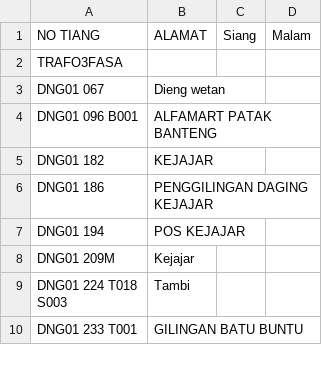
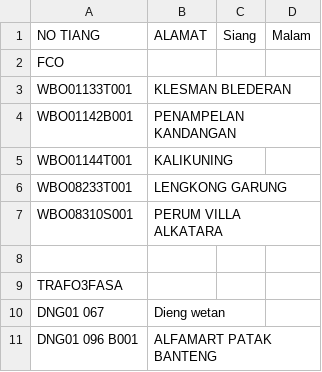
Before and after one commit to zaidhidayat/web, a CSV file: assets/urban.csv, drawn as a sheet; only a part is shown; the shorter side is filled out with more unchanged rows; the diff names each change by its address in the sheet, - before the commit and + after, or states it on an @@ line.

Commit message:
Update urban.csv

```diff
--- a/assets/urban.csv
+++ b/assets/urban.csv
+row 2: FCO
+row 3: WBO01133T001 | KLESMAN BLEDERAN
+row 4: WBO01142B001 | PENAMPELAN KANDANGAN
+row 5: WBO01144T001 | KALIKUNING
+row 6: WBO08233T001 | LENGKONG GARUNG
+row 7: WBO08310S001 | PERUM VILLA ALKATARA
+row 8: (empty)
```
